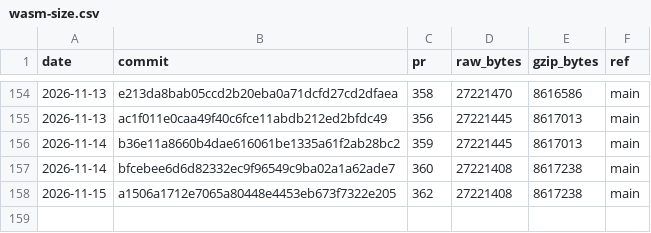
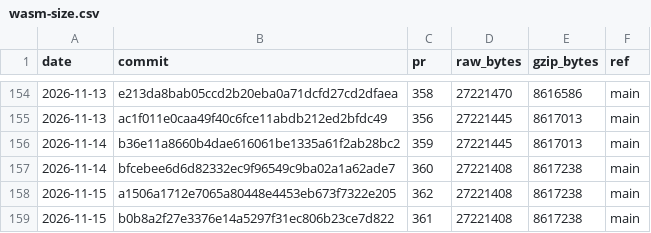
Before and after one commit to curvyo/curvyo, a CSV file: wasm-size.csv, drawn as a sheet; only a part is shown, gaps mark what is left out; the diff names each change by its address in the sheet, - before the commit and + after, or states it on an @@ line.

```diff
--- a/wasm-size.csv
+++ b/wasm-size.csv
+row 159: 2026-11-15 | b0b8a2f27e3376e14a5297f31ec806b23ce7d822 | 361 | 27221408 | 8617238 | main
```
Also changed, not shown: 2 other files.
